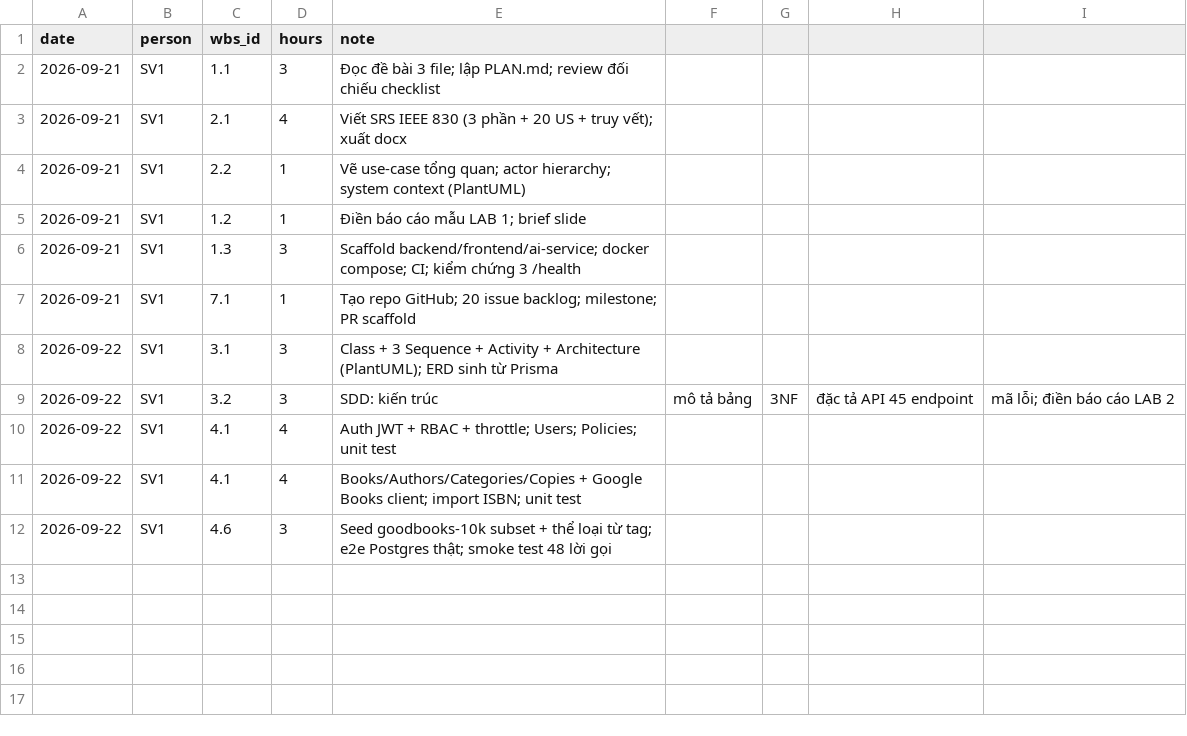
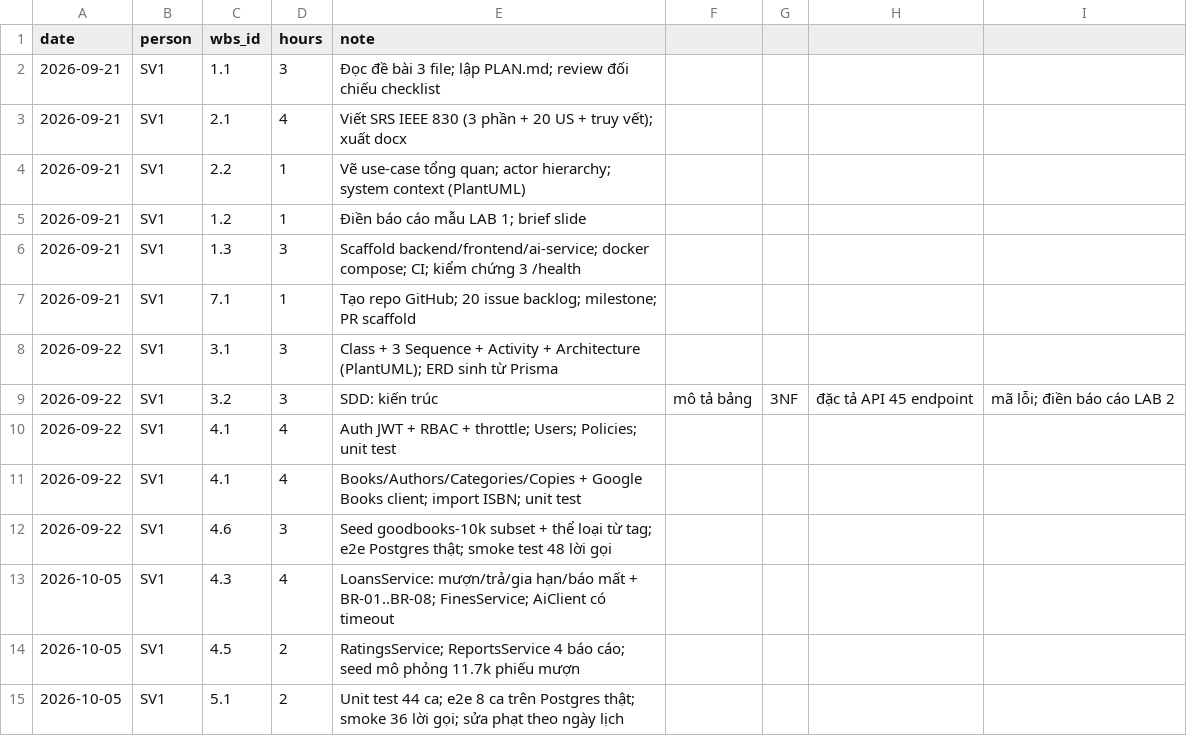
Before and after one commit to khoidev2001/university-library-system, a CSV file: docs/pm/timelog.csv, drawn as a sheet; the diff names each change by its address in the sheet, - before the commit and + after, or states it on an @@ line.

```diff
--- a/docs/pm/timelog.csv
+++ b/docs/pm/timelog.csv
+row 13: 2026-10-05 | SV1 | 4.3 | 4 | LoansService: mượn/trả/gia hạn/báo mất + BR-01..BR-08; FinesService; AiClient có timeout
+row 14: 2026-10-05 | SV1 | 4.5 | 2 | RatingsService; ReportsService 4 báo cáo; seed mô phỏng 11.7k phiếu mượn
+row 15: 2026-10-05 | SV1 | 5.1 | 2 | Unit test 44 ca; e2e 8 ca trên Postgres thật; smoke 36 lời gọi; sửa phạt theo ngày lịch
```
Also changed, not shown: 34 other files.
